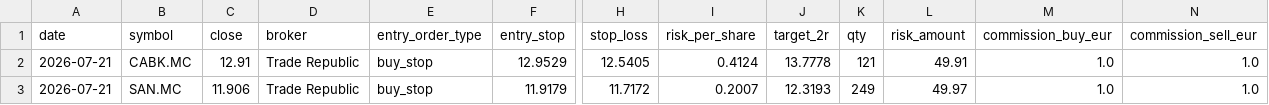
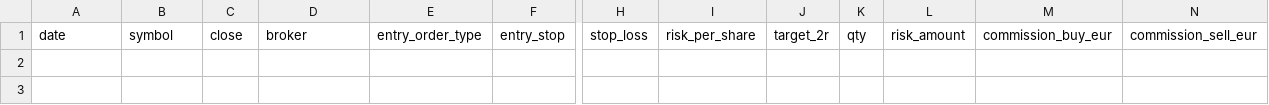
Before and after one commit to xarliev/trading-strategy-dashboard, a CSV file: data/processed/signals_latest.csv, drawn as a sheet; only a part is shown, gaps mark what is left out; rows hold the shown columns only; the diff names each change by its address in the sheet, - before the commit and + after, or states it on an @@ line.

```diff
--- a/data/processed/signals_latest.csv
+++ b/data/processed/signals_latest.csv
-row 2: 2026-07-21 | CABK.MC | 12.91 | Trade Republic | buy_stop | 12.9529 | 12.5405 | 0.4124 | 13.7778 | 121 | 49.91 | 1.0 | 1.0
-row 3: 2026-07-21 | SAN.MC | 11.906 | Trade Republic | buy_stop | 11.9179 | 11.7172 | 0.2007 | 12.3193 | 249 | 49.97 | 1.0 | 1.0
```
Also changed, not shown: data/processed/scan_diagnostics_latest.csv, 7 other files.
